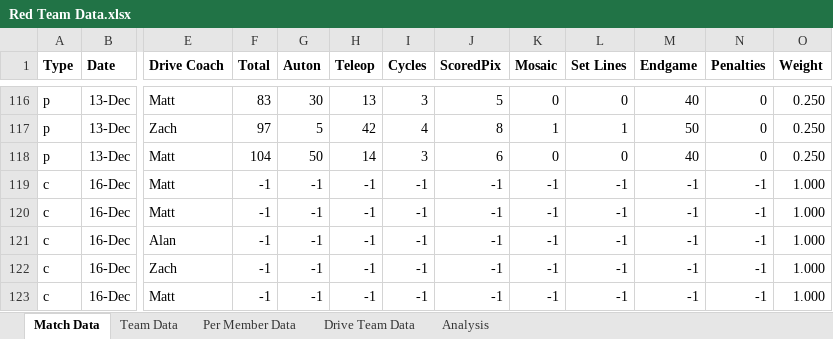
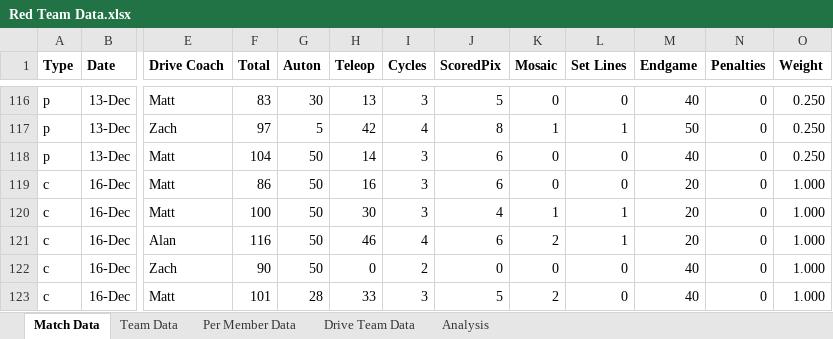
Before and after one commit to mahall05/FTCStats, an Excel workbook: Red Team Data.xlsx, sheet Match Data, drawn as a sheet; only a part is shown, gaps mark what is left out; values as stored, in another font and other column widths than the file's, no borders; the diff covers the shown part only; the diff names each change by its address in the sheet, - before the commit and + after, or states it on an @@ line.

Commit message:
Scores from states matches

```diff
--- a/Red Team Data.xlsx (sheet Match Data)
+++ b/Red Team Data.xlsx (sheet Match Data)
-F119 (Total): -1
+F119 (Total): 86
-G119:G122 (Auton): -1
+G119:G122 (Auton): 50
-H119 (Teleop): -1
+H119 (Teleop): 16
-I119:I120 (Cycles): -1
+I119:I120 (Cycles): 3
-J119 (ScoredPix): -1
+J119 (ScoredPix): 6
-K119 (Mosaic): -1
+K119 (Mosaic): 0
-L119 (Set Lines): -1
+L119 (Set Lines): 0
-M119:M121 (Endgame): -1
+M119:M121 (Endgame): 20
-N119:N123 (Penalties): -1
+N119:N123 (Penalties): 0
-F120 (Total): -1
+F120 (Total): 100
-H120 (Teleop): -1
+H120 (Teleop): 30
-J120 (ScoredPix): -1
+J120 (ScoredPix): 4
-K120 (Mosaic): -1
+K120 (Mosaic): 1
-L120:L121 (Set Lines): -1
+L120:L121 (Set Lines): 1
-F121 (Total): -1
+F121 (Total): 116
-H121 (Teleop): -1
+H121 (Teleop): 46
-I121 (Cycles): -1
+I121 (Cycles): 4
-J121 (ScoredPix): -1
+J121 (ScoredPix): 6
-K121 (Mosaic): -1
+K121 (Mosaic): 2
-F122 (Total): -1
+F122 (Total): 90
-H122 (Teleop): -1
+H122 (Teleop): 0
-I122 (Cycles): -1
+I122 (Cycles): 2
-J122 (ScoredPix): -1
+J122 (ScoredPix): 0
-K122 (Mosaic): -1
+K122 (Mosaic): 0
-L122:L123 (Set Lines): -1
+L122:L123 (Set Lines): 0
-M122:M123 (Endgame): -1
+M122:M123 (Endgame): 40
-F123 (Total): -1
+F123 (Total): 101
-G123 (Auton): -1
+G123 (Auton): 28
-H123 (Teleop): -1
+H123 (Teleop): 33
-I123 (Cycles): -1
+I123 (Cycles): 3
-J123 (ScoredPix): -1
+J123 (ScoredPix): 5
-K123 (Mosaic): -1
+K123 (Mosaic): 2
```
Also changed, not shown: 9 edited cells elsewhere in this sheet, sheet Drive Team Data, sheet Per Member Data, sheet Team Data, charts or pictures.
